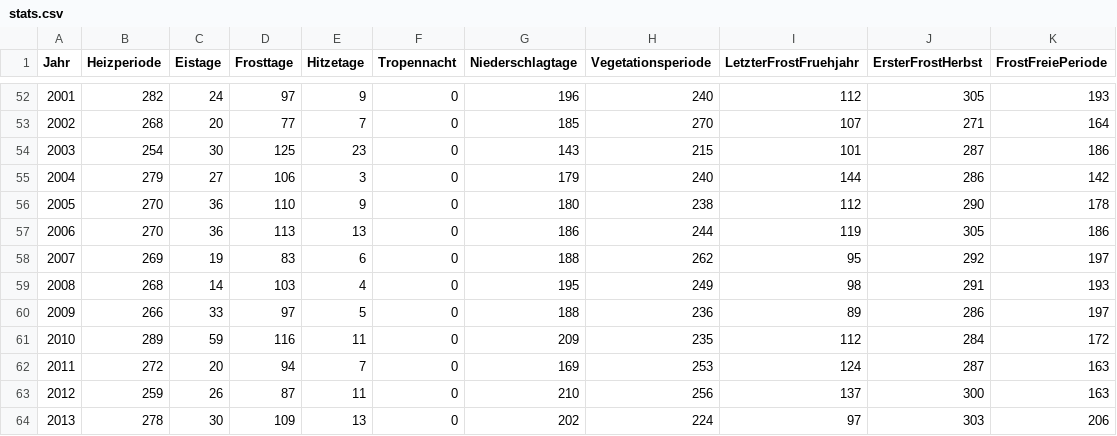
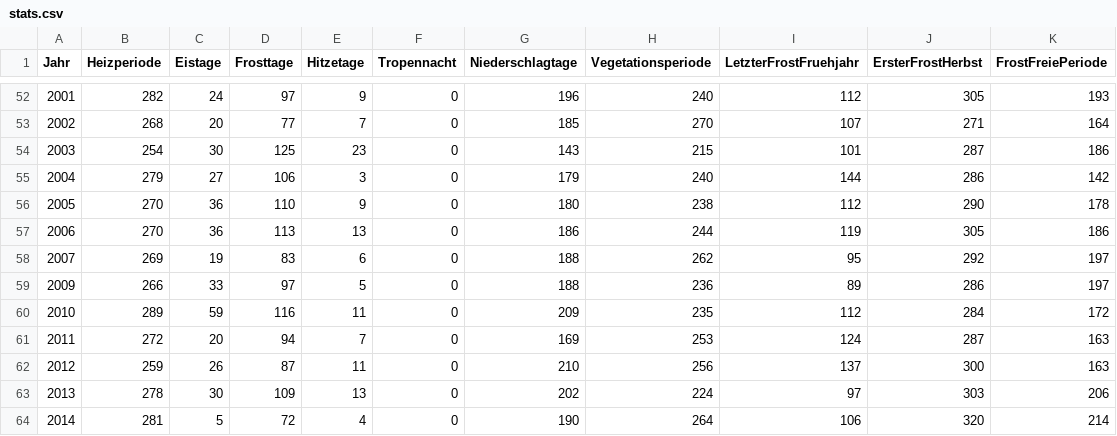
Before and after one commit to volzinnovation/klima1951.de, a CSV file: data/json/1088/4835/stats.csv, drawn as a sheet; only a part is shown, gaps mark what is left out; the shorter side is filled out with more unchanged rows.

```diff
--- a/data/json/1088/4835/stats.csv
+++ b/data/json/1088/4835/stats.csv
@@ -58,3 +58,2 @@ Jahr,Heizperiode,Eistage,Frosttage,Hitzetage,Tropennacht,Niederschlagtage,Vegeta
 2007,269,19,83,6,0,188,262,95,292,197
-2008,268,14,103,4,0,195,249,98,291,193
 2009,266,33,97,5,0,188,236,89,286,197
```
Also changed, not shown: data/json/1101/5096/stats.csv, data/json/1106/4944/stats.csv, 57 other files.
